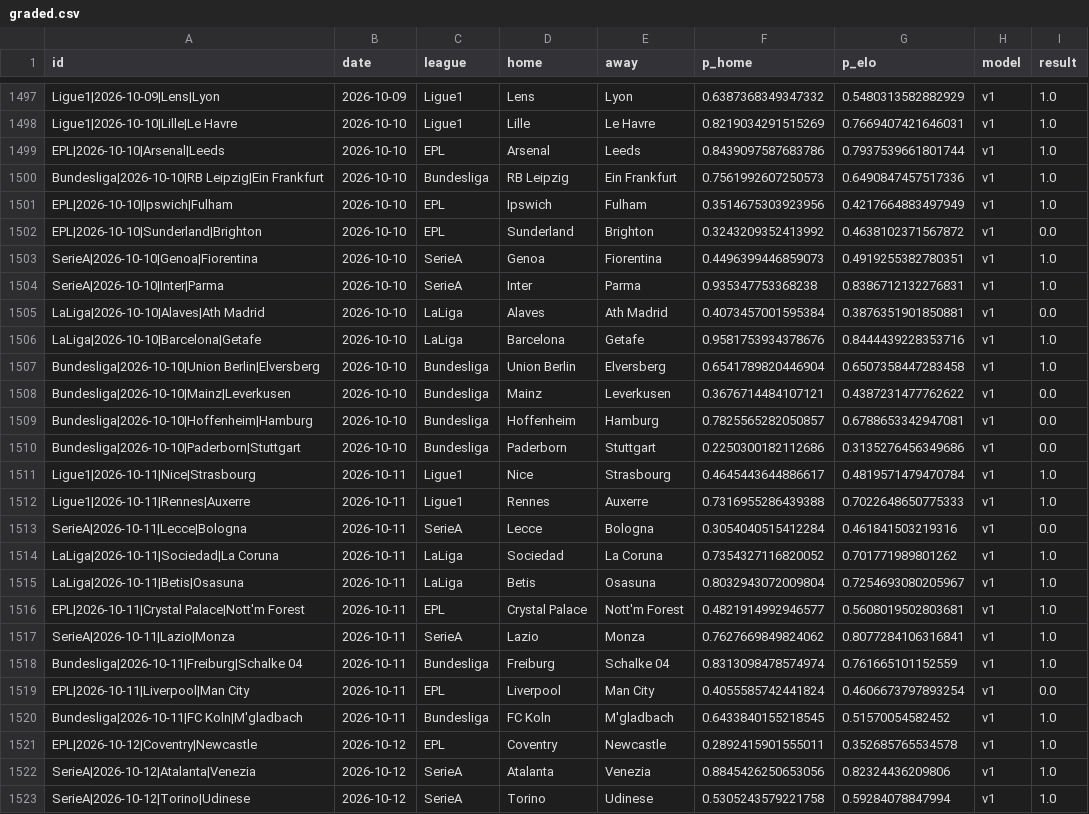
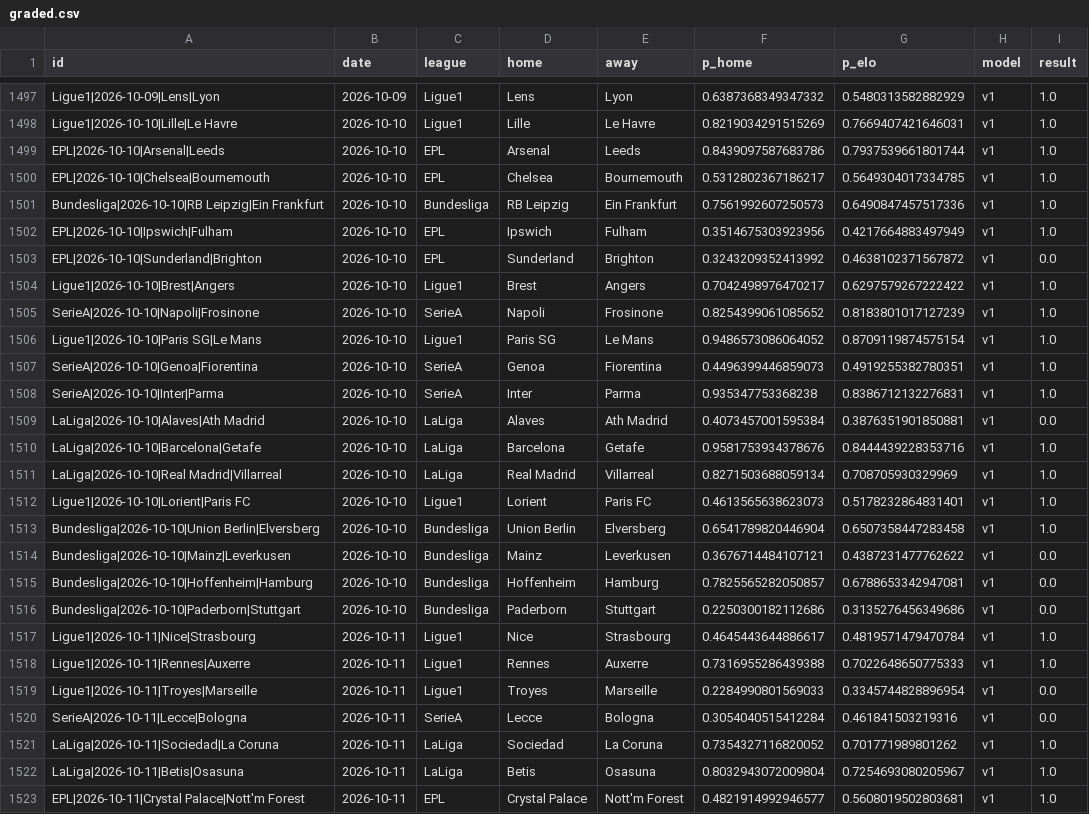
Before and after one commit to azcal/mbm-soccer, a CSV file: logs/graded.csv, drawn as a sheet; only a part is shown, gaps mark what is left out; the shorter side is filled out with more unchanged rows; the diff names each change by its address in the sheet, - before the commit and + after, or states it on an @@ line.

```diff
--- a/logs/graded.csv
+++ b/logs/graded.csv
+row 1500: EPL|2026-10-10|Chelsea|Bournemouth | 2026-10-10 | EPL | Chelsea | Bournemouth | 0.5312802367186217 | 0.5649304017334785 | v1 | 1.0
+row 1504: Ligue1|2026-10-10|Brest|Angers | 2026-10-10 | Ligue1 | Brest | Angers | 0.7042498976470217 | 0.6297579267222422 | v1 | 1.0
+row 1505: SerieA|2026-10-10|Napoli|Frosinone | 2026-10-10 | SerieA | Napoli | Frosinone | 0.8254399061085652 | 0.8183801017127239 | v1 | 1.0
+row 1506: Ligue1|2026-10-10|Paris SG|Le Mans | 2026-10-10 | Ligue1 | Paris SG | Le Mans | 0.9486573086064052 | 0.8709119874575154 | v1 | 1.0
+row 1511: LaLiga|2026-10-10|Real Madrid|Villarreal | 2026-10-10 | LaLiga | Real Madrid | Villarreal | 0.8271503688059134 | 0.708705930329969 | v1 | 1.0
+row 1512: Ligue1|2026-10-10|Lorient|Paris FC | 2026-10-10 | Ligue1 | Lorient | Paris FC | 0.4613565638623073 | 0.5178232864831401 | v1 | 1.0
+row 1519: Ligue1|2026-10-11|Troyes|Marseille | 2026-10-11 | Ligue1 | Troyes | Marseille | 0.2284990801569033 | 0.3345744828896954 | v1 | 0.0
```
Also changed, not shown: logs/predictions.csv, 3 other files.
